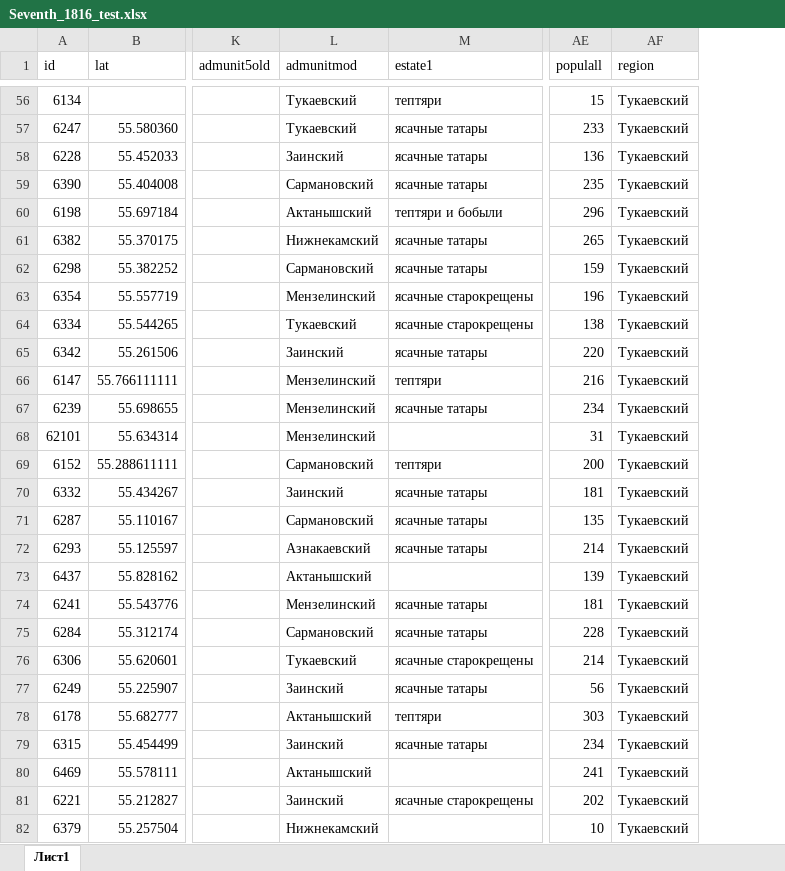
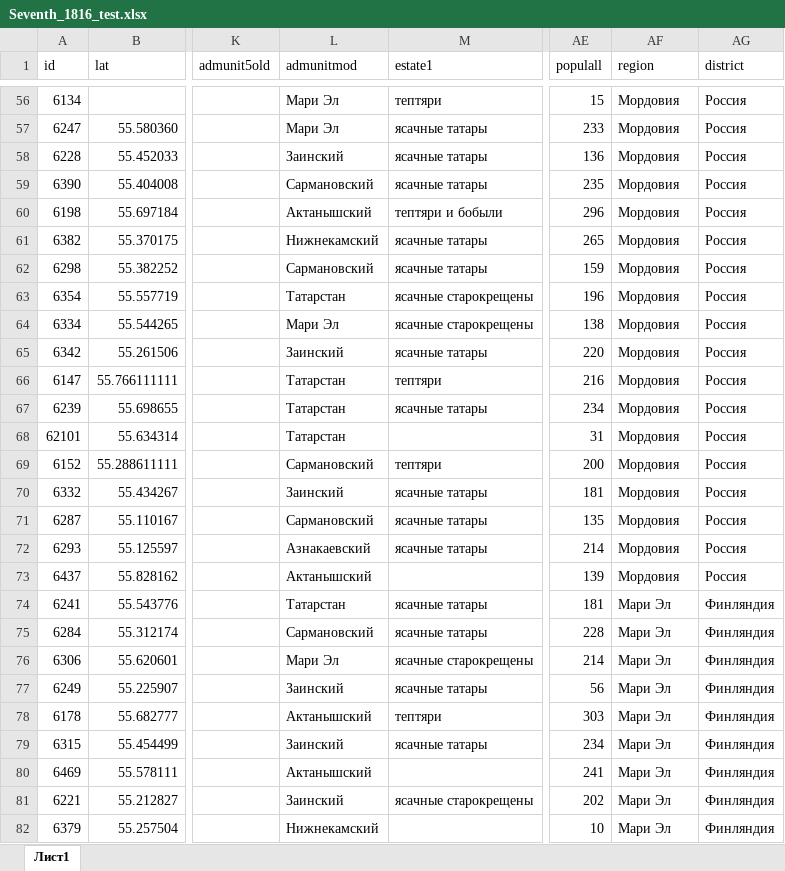
Before and after one commit to Kasimba666/tatdemography, an Excel workbook: src/data/Seventh_1816_test.xlsx, sheet Лист1, drawn as a sheet; only a part is shown, gaps mark what is left out; values as stored, in another font and other column widths than the file's, no cell formats; the diff covers the shown part only; the diff names each change by its address in the sheet, - before the commit and + after, or states it on an @@ line.

```diff
--- a/src/data/Seventh_1816_test.xlsx (sheet Лист1)
+++ b/src/data/Seventh_1816_test.xlsx (sheet Лист1)
+column AG (district), rows 56-82: Россия | Россия | Россия | Россия | Россия | Россия | Россия | Россия | Россия | Россия | Россия | Россия | Россия | Россия | Россия | Россия | Россия | Россия | Финляндия | Финляндия | Финляндия | Финляндия | Финляндия | Финляндия | Финляндия | Финляндия | Финляндия
-L56:L57 (admunitmod): Тукаевский
+L56:L57 (admunitmod): Мари Эл
-AF56:AF73 (region): Тукаевский
+AF56:AF73 (region): Мордовия
-L63 (admunitmod): Мензелинский
+L63 (admunitmod): Татарстан
-L64 (admunitmod): Тукаевский
+L64 (admunitmod): Мари Эл
-L66:L68 (admunitmod): Мензелинский
+L66:L68 (admunitmod): Татарстан
-L74 (admunitmod): Мензелинский
+L74 (admunitmod): Татарстан
-AF74:AF82 (region): Тукаевский
+AF74:AF82 (region): Мари Эл
-L76 (admunitmod): Тукаевский
+L76 (admunitmod): Мари Эл
```
Also changed, not shown: 1 removed row and 342 edited cells elsewhere in this sheet, cell formats, 6 other files.
